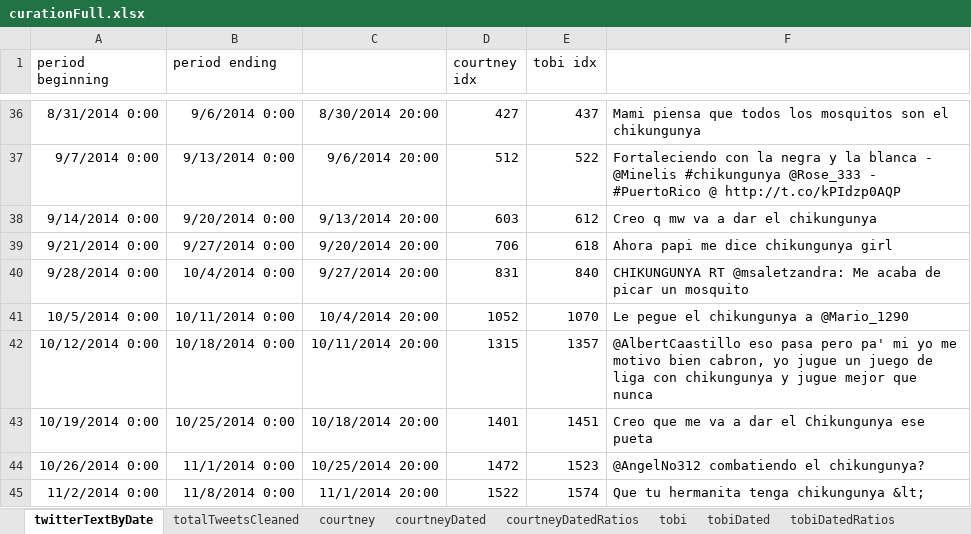
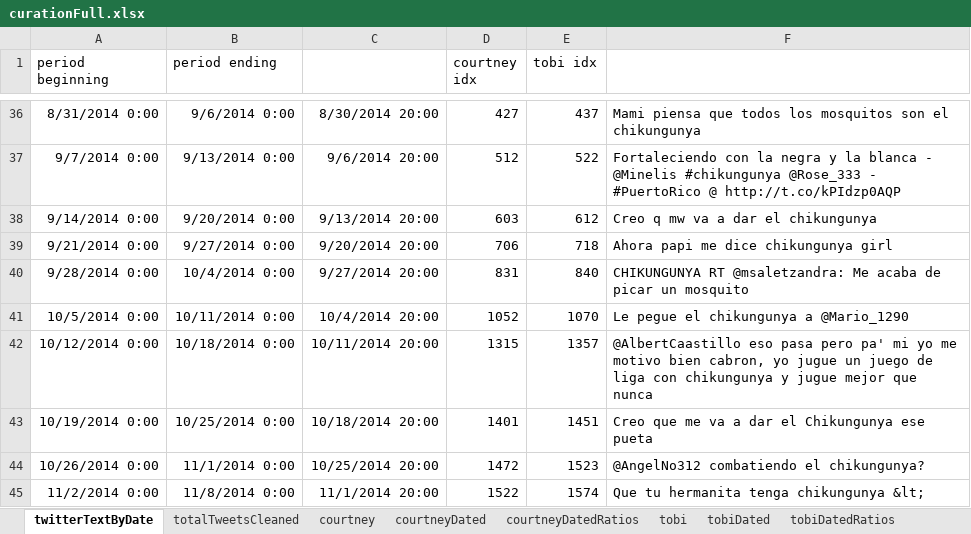
Before and after one commit to Anaraquelpengelly/Modeling-Disease-with-Twitter, an Excel workbook: curationFull.xlsx, sheet twitterTextByDate, drawn as a sheet; only a part is shown, gaps mark what is left out; values as stored, in another font and other column widths than the file's, no borders; the diff names each change by its address in the sheet, - before the commit and + after, or states it on an @@ line.

```diff
--- a/curationFull.xlsx (sheet twitterTextByDate)
+++ b/curationFull.xlsx (sheet twitterTextByDate)
-E39 (tobi idx): 618
+E39 (tobi idx): 718
```
Also changed, not shown: sheet tobiDatedRatios, sheet tobiDated, fullanalysis.xlsx, 1 other file.
